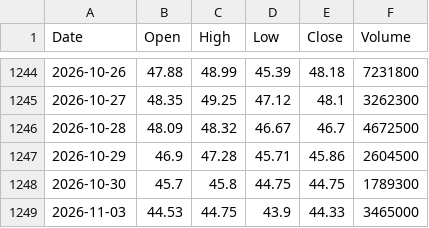
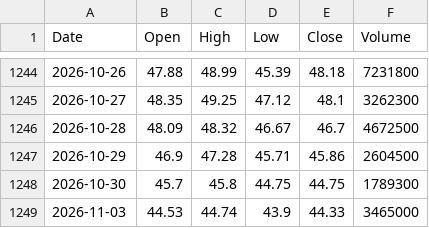
Before and after one commit to Leandro-Bascka/b3-estrategias, a CSV file: docs/data/ohlcv/PSSA3.csv, drawn as a sheet; only a part is shown, gaps mark what is left out.

```diff
--- a/docs/data/ohlcv/PSSA3.csv
+++ b/docs/data/ohlcv/PSSA3.csv
@@ -1248,2 +1248,2 @@ Date,Open,High,Low,Close,Volume
 2026-10-30,45.7,45.8,44.75,44.75,1789300
-2026-11-03,44.53,44.75,43.9,44.33,3465000
+2026-11-03,44.53,44.74,43.9,44.33,3465000
```
Also changed, not shown: docs/data/ohlcv/AZZA3.csv, docs/data/ohlcv/FLRY3.csv, 12 other files.
